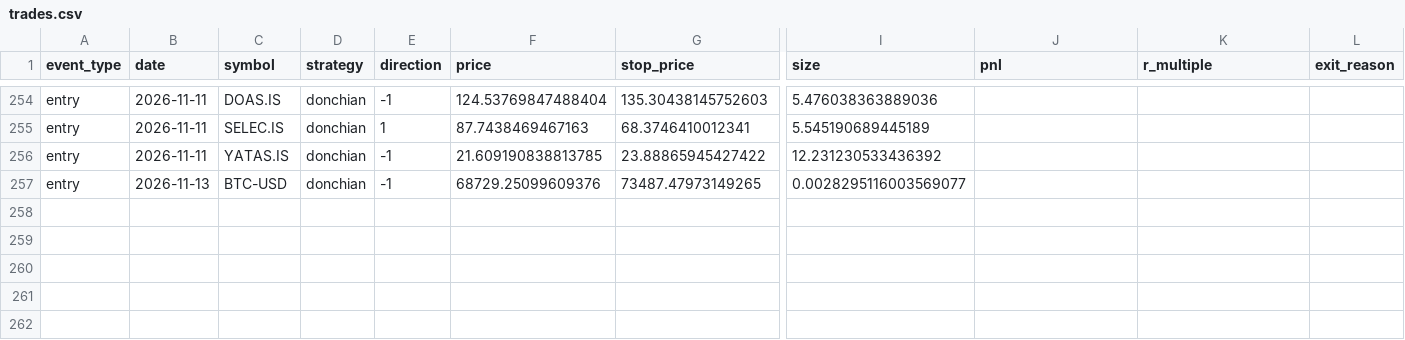
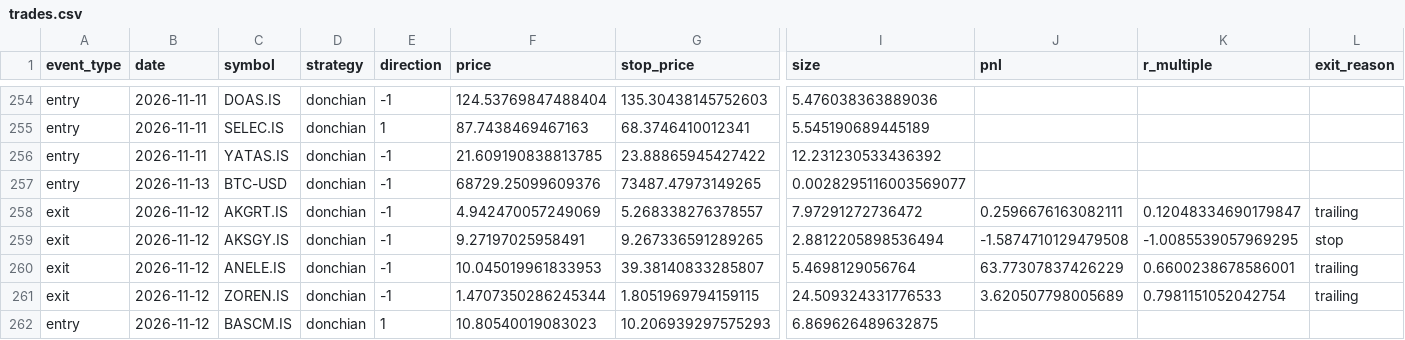
Before and after one commit to osmanacarr/trading-system, a CSV file: paper_trading/logs/trades.csv, drawn as a sheet; only a part is shown, gaps mark what is left out; rows hold the shown columns only; the diff names each change by its address in the sheet, - before the commit and + after, or states it on an @@ line.

```diff
--- a/paper_trading/logs/trades.csv
+++ b/paper_trading/logs/trades.csv
+row 258: exit | 2026-11-12 | AKGRT.IS | donchian | -1 | 4.942470057249069 | 5.268338276378557 | 7.97291272736472 | 0.2596676163082111 | 0.12048334690179847 | trailing
+row 259: exit | 2026-11-12 | AKSGY.IS | donchian | -1 | 9.27197025958491 | 9.267336591289265 | 2.8812205898536494 | -1.5874710129479508 | -1.0085539057969295 | stop
+row 260: exit | 2026-11-12 | ANELE.IS | donchian | -1 | 10.045019961833953 | 39.38140833285807 | 5.4698129056764 | 63.77307837426229 | 0.6600238678586001 | trailing
+row 261: exit | 2026-11-12 | ZOREN.IS | donchian | -1 | 1.4707350286245344 | 1.8051969794159115 | 24.509324331776533 | 3.620507798005689 | 0.7981151052042754 | trailing
+row 262: entry | 2026-11-12 | BASCM.IS | donchian | 1 | 10.80540019083023 | 10.206939297575293 | 6.869626489632875
```
Also changed, not shown: paper_trading/logs/equity.csv, 6 other files.
